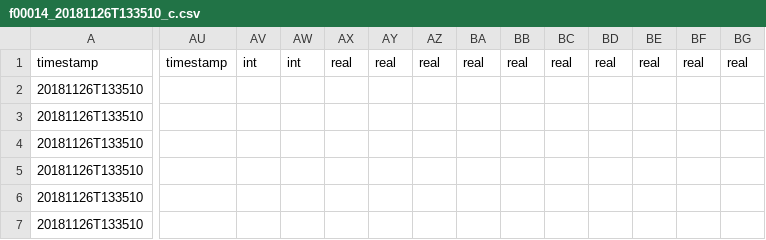
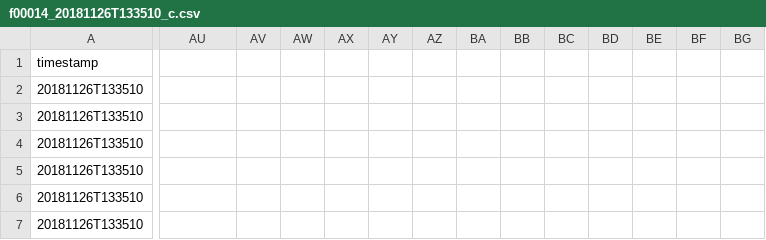
Before and after one commit to JiehuaChen/R_Training_Datasets, a CSV file: f00014_20181126T133510_c.csv, drawn as a sheet; only a part is shown, gaps mark what is left out; the diff covers the shown part only; the diff names each change by its address in the sheet, - before the commit and + after, or states it on an @@ line.

Commit message:
format modified for f00014_20181126T133510_c.csv.

```diff
--- a/f00014_20181126T133510_c.csv
+++ b/f00014_20181126T133510_c.csv
-AU1: timestamp
+AU1: (empty)
-AV1: int
+AV1: (empty)
-AW1: int
+AW1: (empty)
-AX1: real
+AX1: (empty)
-AY1: real
+AY1: (empty)
-AZ1: real
+AZ1: (empty)
-BA1: real
+BA1: (empty)
-BB1: real
+BB1: (empty)
-BC1: real
+BC1: (empty)
-BD1: real
+BD1: (empty)
-BE1: real
+BE1: (empty)
-BF1: real
+BF1: (empty)
-BG1: real
+BG1: (empty)
```
Also changed, not shown: 33 edited cells elsewhere in this file.
